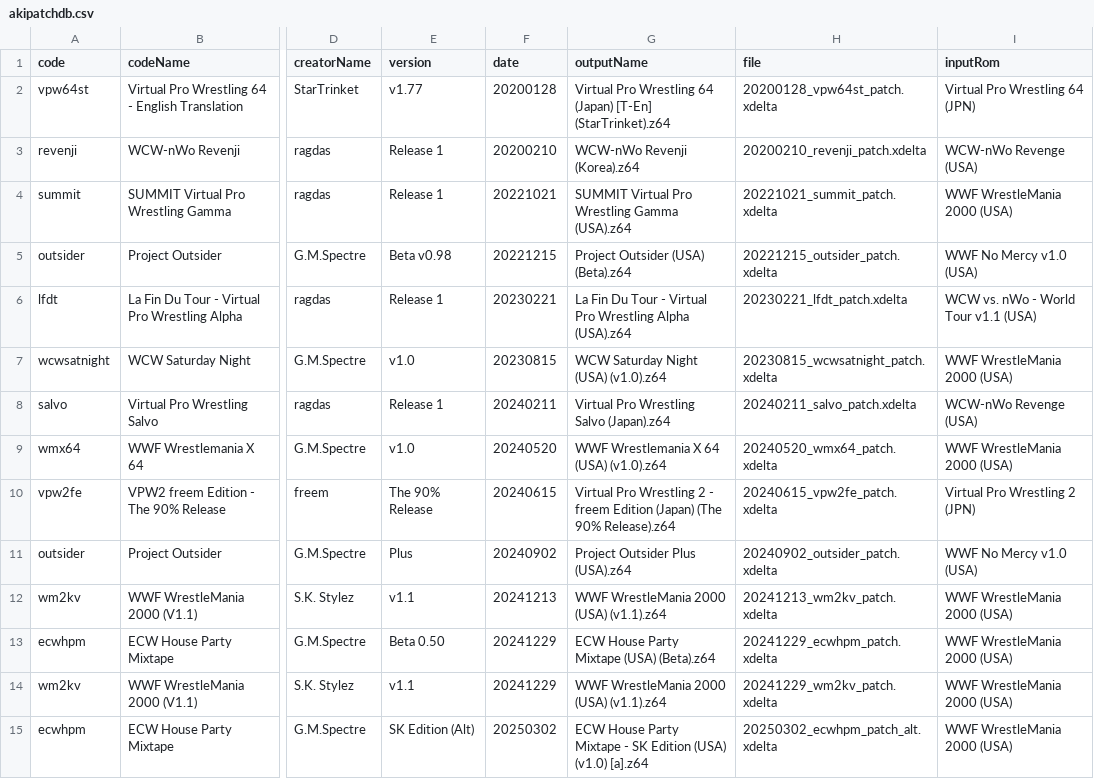
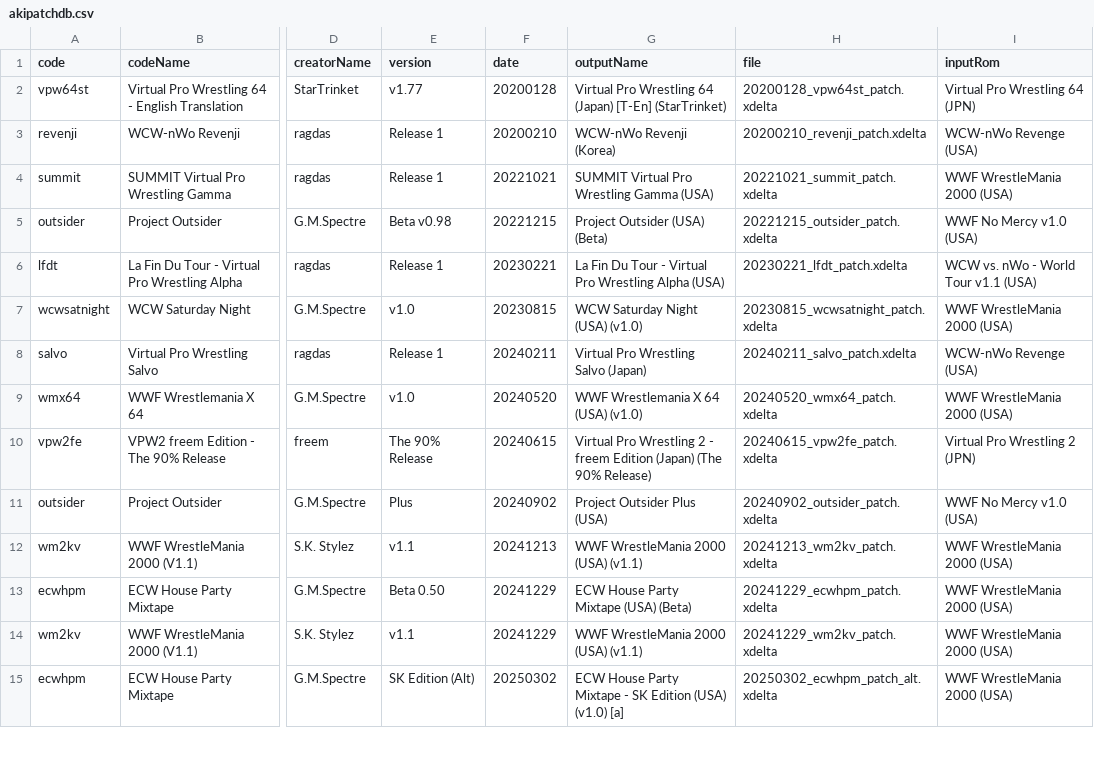
Before and after one commit to CxDrive/patcher-aki-guide, a CSV file: dev/assets/js/akipatchdb.csv, drawn as a sheet; only a part is shown, gaps mark what is left out; the diff covers the shown part only; the diff names each change by its address in the sheet, - before the commit and + after, or states it on an @@ line.

```diff
--- a/dev/assets/js/akipatchdb.csv
+++ b/dev/assets/js/akipatchdb.csv
-G2 (outputName): …(Japan) [T-En] (StarTrinket).z64
+G2 (outputName): …(Japan) [T-En] (StarTrinket)
-G3 (outputName): WCW-nWo Revenji (Korea).z64
+G3 (outputName): WCW-nWo Revenji (Korea)
-G4 (outputName): SUMMIT Virtual Pro Wrestling Gamma (USA).z64
+G4 (outputName): SUMMIT Virtual Pro Wrestling Gamma (USA)
-G5 (outputName): Project Outsider (USA) (Beta).z64
+G5 (outputName): Project Outsider (USA) (Beta)
-G6 (outputName): …Wrestling Alpha (USA).z64
+G6 (outputName): …Wrestling Alpha (USA)
-G7 (outputName): WCW Saturday Night (USA) (v1.0).z64
+G7 (outputName): WCW Saturday Night (USA) (v1.0)
-G8 (outputName): Virtual Pro Wrestling Salvo (Japan).z64
+G8 (outputName): Virtual Pro Wrestling Salvo (Japan)
-G9 (outputName): WWF Wrestlemania X 64 (USA) (v1.0).z64
+G9 (outputName): WWF Wrestlemania X 64 (USA) (v1.0)
-G10 (outputName): …(The 90% Release).z64
+G10 (outputName): …(The 90% Release)
-G11 (outputName): Project Outsider Plus (USA).z64
+G11 (outputName): Project Outsider Plus (USA)
-G12 (outputName): WWF WrestleMania 2000 (USA) (v1.1).z64
+G12 (outputName): WWF WrestleMania 2000 (USA) (v1.1)
-G13 (outputName): ECW House Party Mixtape (USA) (Beta).z64
+G13 (outputName): ECW House Party Mixtape (USA) (Beta)
-G14 (outputName): WWF WrestleMania 2000 (USA) (v1.1).z64
+G14 (outputName): WWF WrestleMania 2000 (USA) (v1.1)
-G15 (outputName): …(USA) (v1.0) [a].z64
+G15 (outputName): …(USA) (v1.0) [a]
```
Also changed, not shown: 14 edited cells elsewhere in this file, 2 other files.
